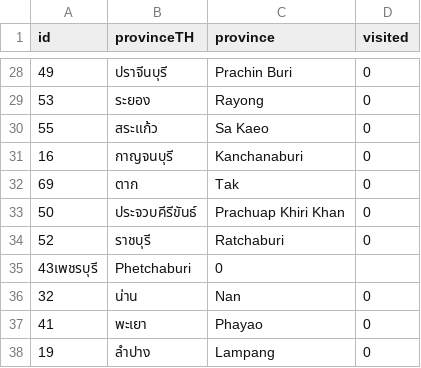
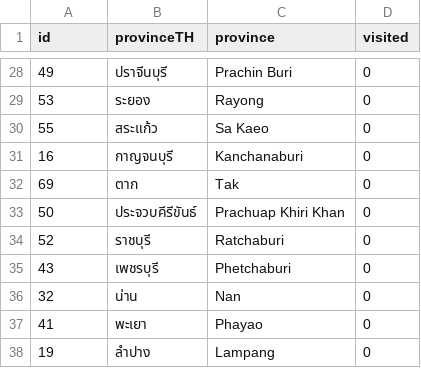
Before and after one commit to kitisak/thai-provinces-visited, a CSV file: public/data/provinces-visited.csv, drawn as a sheet; only a part is shown, gaps mark what is left out.

Commit message:
Show visited provinces on page title Fixed province csv typo

```diff
--- a/public/data/provinces-visited.csv
+++ b/public/data/provinces-visited.csv
@@ -34,3 +34,3 @@ id,provinceTH,province,visited
 52,ราชบุรี,Ratchaburi,0
-43เพชรบุรี,Phetchaburi,0
+43,เพชรบุรี,Phetchaburi,0
 32,น่าน,Nan,0
```
Also changed, not shown: 4 other files.
